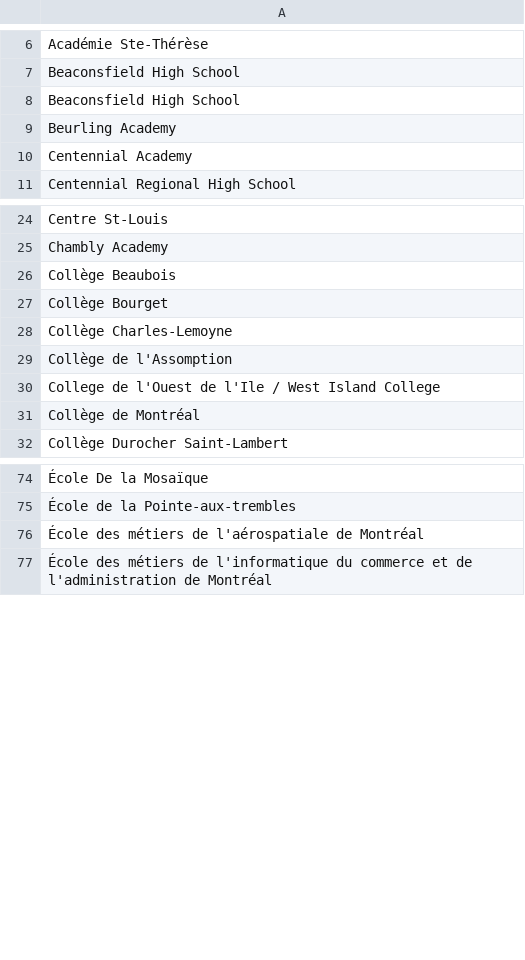
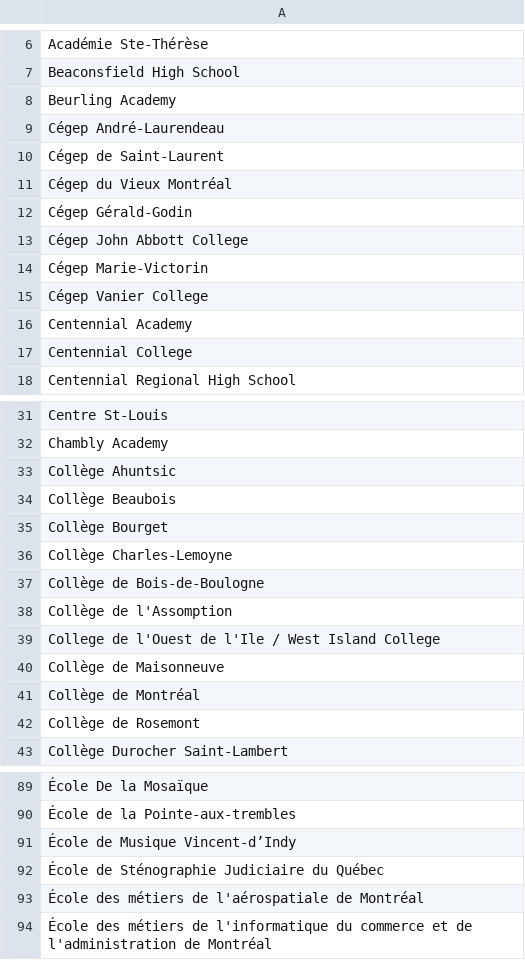
Before and after one commit to Syl-gauthier/simplyk, a CSV file: res/schools_list.csv, drawn as a sheet; only a part is shown, gaps mark what is left out; removed rows and columns are numbered as before the commit, all else as after; the diff covers the shown part only; the diff names each change by its address in the sheet, - before the commit and + after, or states it on an @@ line.

Commit message:
Update schools_list.csv

```diff
--- a/res/schools_list.csv
+++ b/res/schools_list.csv
-row 8: Beaconsfield High School
+row 9: Cégep André-Laurendeau
+row 10: Cégep de Saint-Laurent
+row 11: Cégep du Vieux Montréal
+row 12: Cégep Gérald-Godin
+row 13: Cégep John Abbott College
+row 14: Cégep Marie-Victorin
+row 15: Cégep Vanier College
+row 17: Centennial College
+row 33: Collège Ahuntsic
+row 37: Collège de Bois-de-Boulogne
+row 40: Collège de Maisonneuve
+row 42: Collège de Rosemont
+row 91: École de Musique Vincent-d’Indy
+row 92: École de Sténographie Judiciaire du Québec
```
Also changed, not shown: 15 added rows and 5 removed rows elsewhere in this file.
